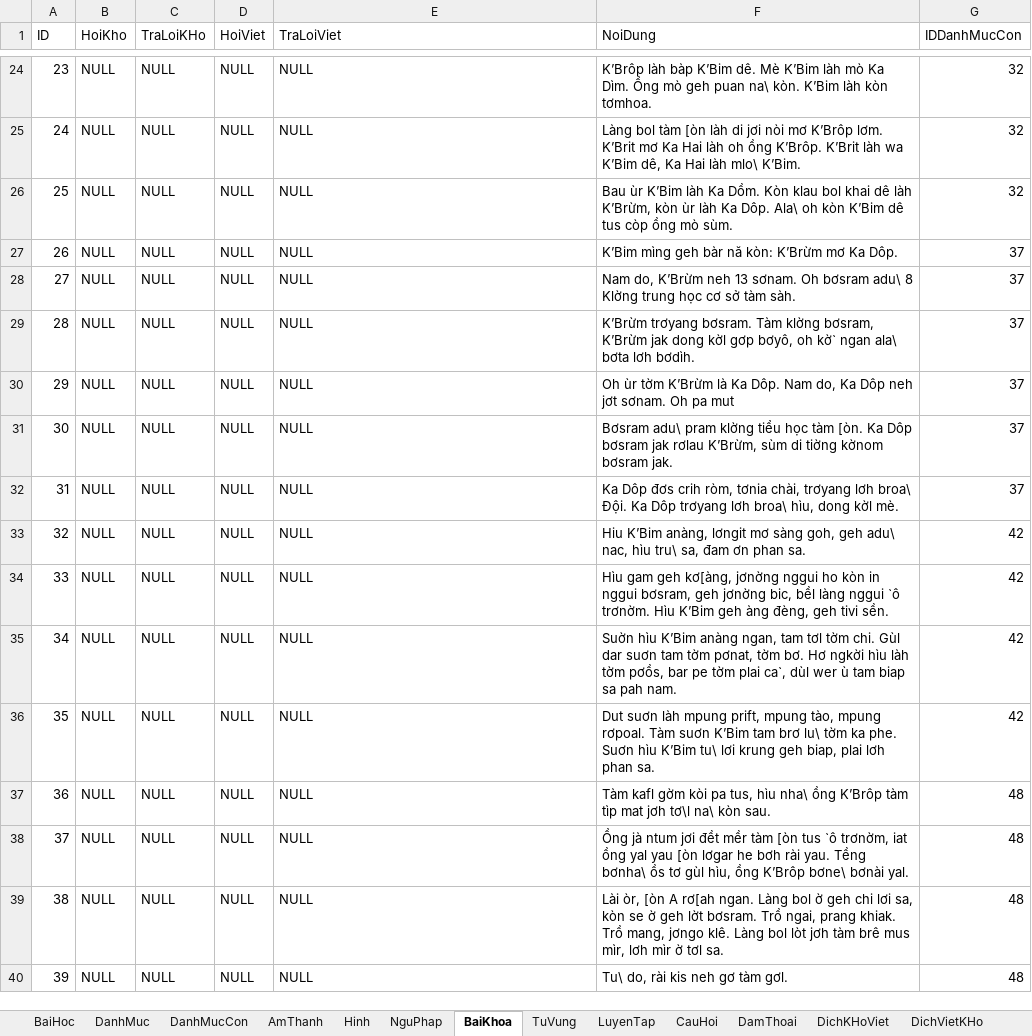
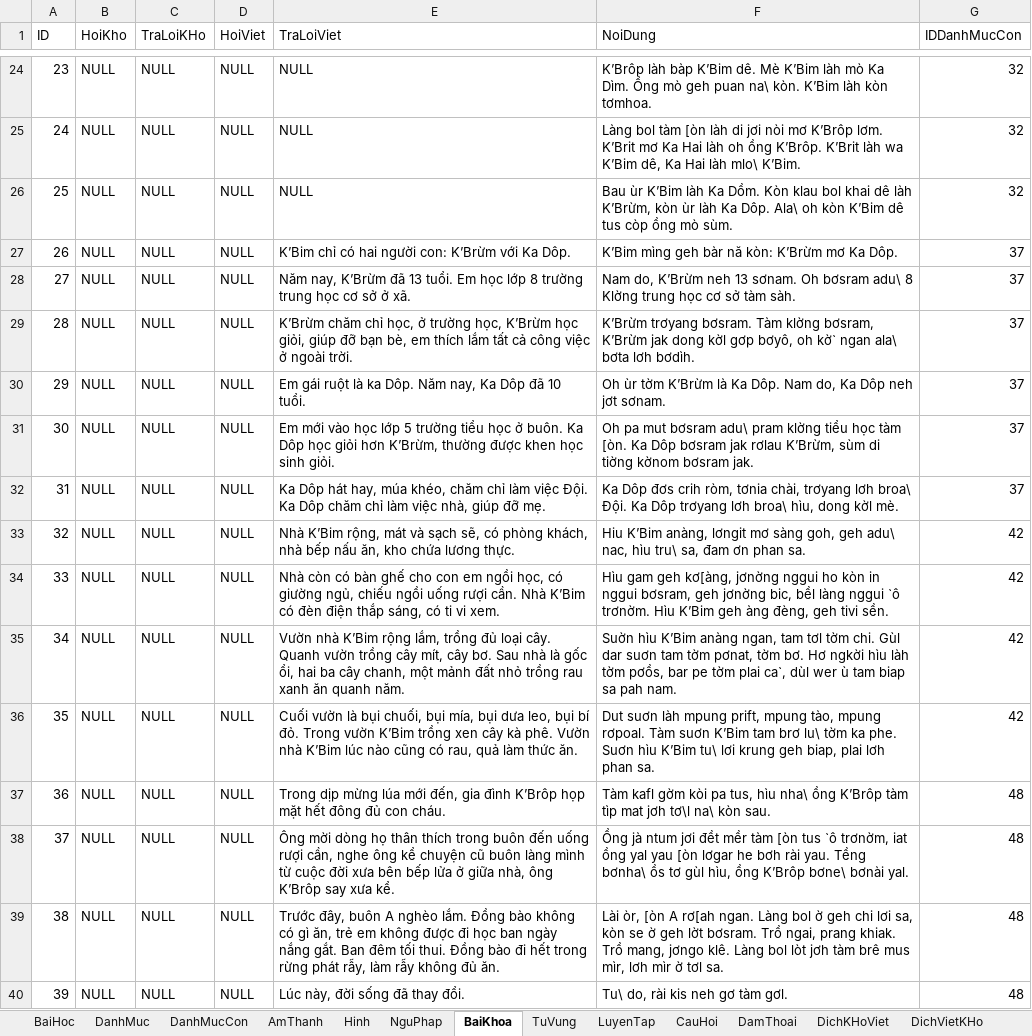
Before and after one commit to khanhvinhit/Do-An, an Excel workbook: THESIS/DuLieu.xlsx, sheet BaiKhoa, drawn as a sheet; only a part is shown, gaps mark what is left out; values as stored, in another font and other column widths than the file's, no borders; the diff covers the shown part only; the diff names each change by its address in the sheet, - before the commit and + after, or states it on an @@ line.

```diff
--- a/THESIS/DuLieu.xlsx (sheet BaiKhoa)
+++ b/THESIS/DuLieu.xlsx (sheet BaiKhoa)
-E27 (TraLoiViet): NULL
+E27 (TraLoiViet): K’Bim chỉ có hai người con: K’Brừm với Ka Dôp.
-E28 (TraLoiViet): NULL
+E28 (TraLoiViet): Năm nay, K’Brừm đã 13 tuổi. Em học lớp 8 trường trung học cơ sở ở xã.
-E29 (TraLoiViet): NULL
+E29 (TraLoiViet): K’Brừm chăm chỉ học, ở trường học, K’Brừm học giỏi, giúp đỡ bạn bè, em thích lắm tất cả công việc ở ngoài trời.
-E30 (TraLoiViet): NULL
+E30 (TraLoiViet): Em gái ruột là ka Dôp. Năm nay, Ka Dôp đã 10 tuổi.
-F30 (NoiDung): …jơt sơnam. Oh pa mut
+F30 (NoiDung): …jơt sơnam.
-E31 (TraLoiViet): NULL
+E31 (TraLoiViet): Em mới vào học lớp 5 trường tiểu học ở buôn. Ka Dôp học giỏi hơn K’Brừm, thường được khen học sinh giỏi.
-F31 (NoiDung): Bơsram adu\ pram…
+F31 (NoiDung): Oh pa mut bơsram adu\ pram…
-E32 (TraLoiViet): NULL
+E32 (TraLoiViet): Ka Dôp hát hay, múa khéo, chăm chỉ làm việc Đội. Ka Dôp chăm chỉ làm việc nhà, giúp đỡ mẹ.
-E33 (TraLoiViet): NULL
+E33 (TraLoiViet): Nhà K’Bim rộng, mát và sạch sẽ, có phòng khách, nhà bếp nấu ăn, kho chứa lương thực.
-E34 (TraLoiViet): NULL
+E34 (TraLoiViet): Nhà còn có bàn ghế cho con em ngồi học, có giường ngủ, chiếu ngồi uống rượi cần. Nhà K’Bim có đèn điện thắp sáng, có ti vi xem.
-E35 (TraLoiViet): NULL
+E35 (TraLoiViet): Vườn nhà K’Bim rộng lắm, trồng đủ loại cây. Quanh vườn trồng cây mít, cây bơ. Sau nhà là gốc ổi, hai ba cây chanh, một mảnh đất nhỏ trồng rau xanh ăn quanh năm.
-E36 (TraLoiViet): NULL
+E36 (TraLoiViet): Cuối vườn là bụi chuối, bụi mía, bụi dưa leo, bụi bí đỏ. Trong vườn K’Bim trồng xen cây kà phê. Vườn nhà K’Bim lúc nào cũng có rau, quả làm thức ăn.
-E37 (TraLoiViet): NULL
+E37 (TraLoiViet): Trong dịp mừng lúa mới đến, gia đình K’Brôp họp mặt hết đông đủ con cháu.
-E38 (TraLoiViet): NULL
+E38 (TraLoiViet): Ông mời dòng họ thân thích trong buôn đến uống rượi cần, nghe ông kể chuyện cũ buôn làng mình từ cuộc đời xưa bên bếp lửa ở giữa nhà, ông K’Brôp say xưa kể.
-E39 (TraLoiViet): NULL
+E39 (TraLoiViet): Trước đây, buôn A nghèo lắm. Đồng bào không có gì ăn, trẻ em không được đi học ban ngày nắng gắt. Ban đêm tối thui. Đồng bào đi hết trong rừng phát rẫy, làm rẫy không đủ ăn.
-E40 (TraLoiViet): NULL
+E40 (TraLoiViet): Lúc này, đời sống đã thay đổi.
```
Also changed, not shown: 119 edited cells elsewhere in this sheet, 5 other files.
